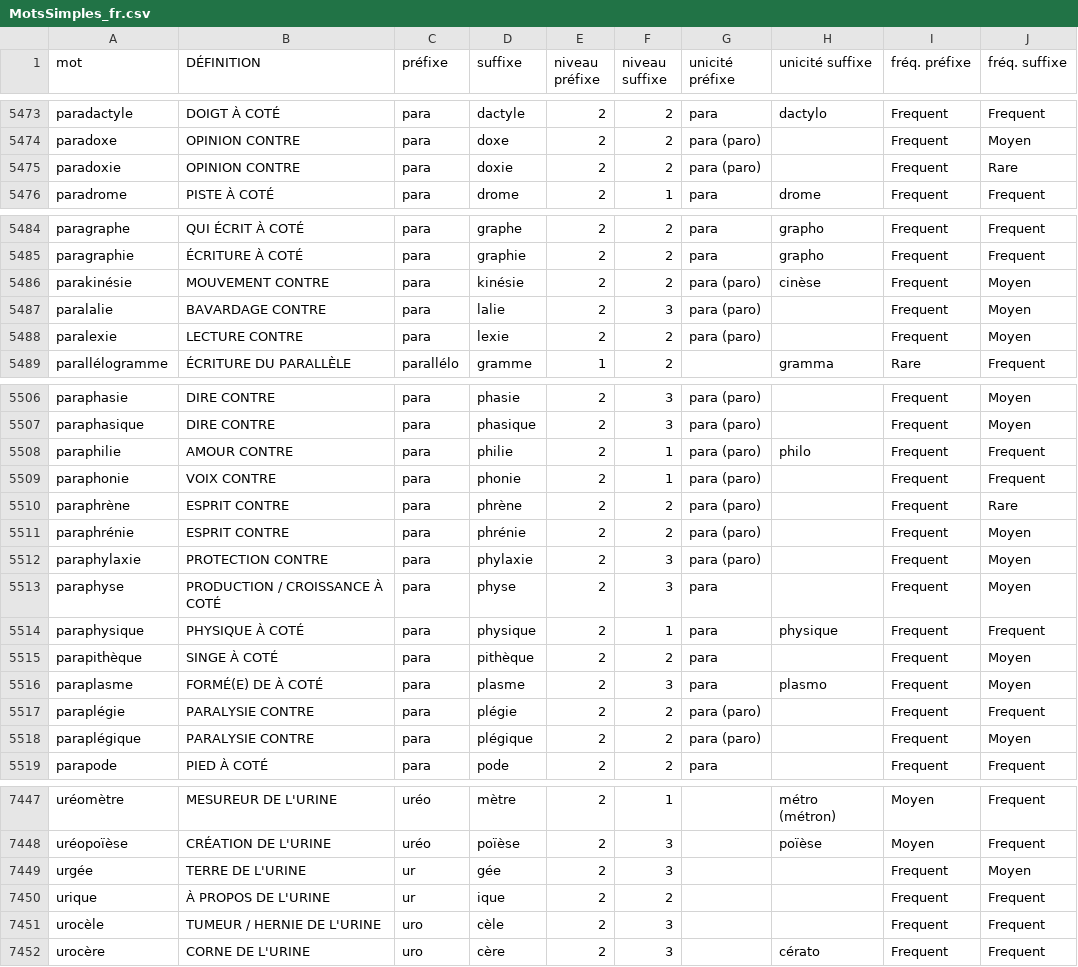
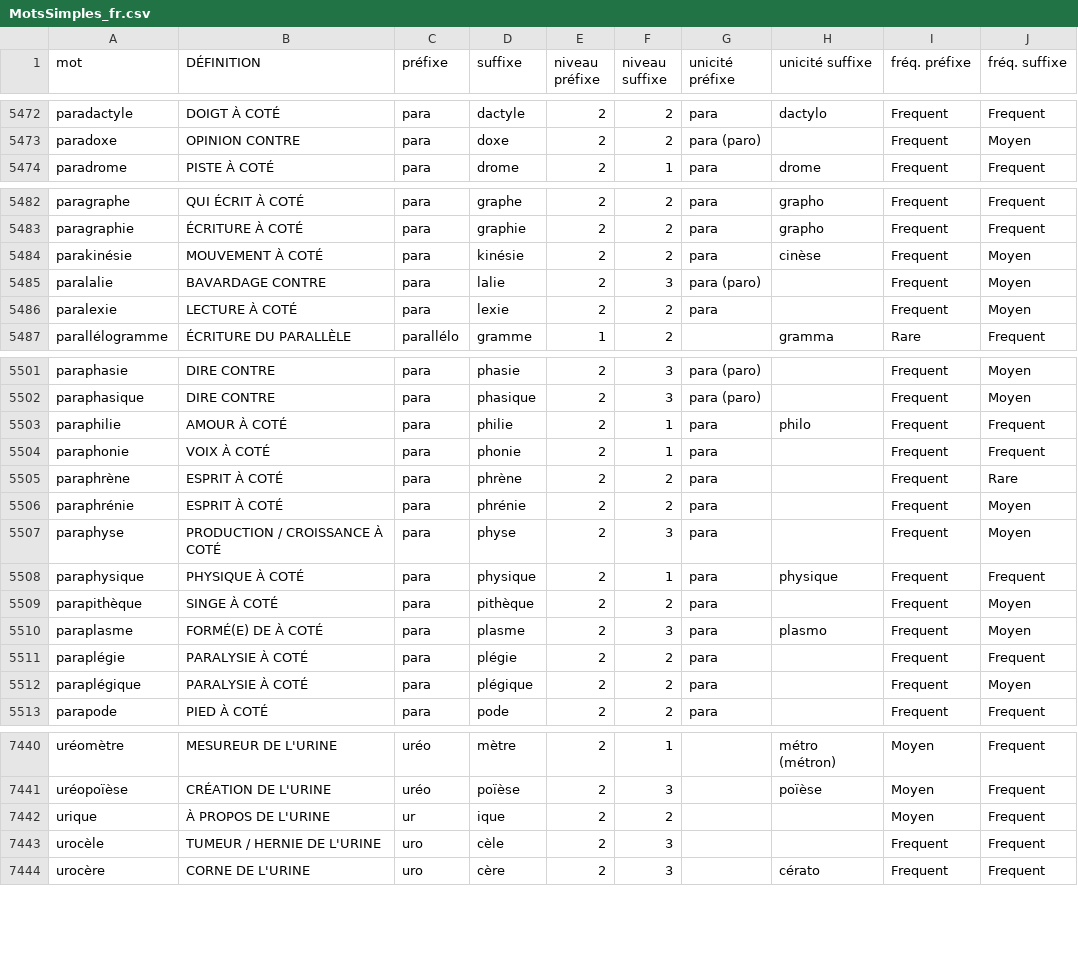
Before and after one commit to PatriceDargenton/Logotron, a CSV file: MotsSimples_fr.csv, drawn as a sheet; only a part is shown, gaps mark what is left out; the diff covers the shown part only.

```diff
--- a/MotsSimples_fr.csv
+++ b/MotsSimples_fr.csv
@@ -5474,3 +5473,2 @@ paradactyle;DOIGT  À COTÉ;para;dactyle;2;2;para;dactylo;Frequent;Frequent
 paradoxe;OPINION  CONTRE;para;doxe;2;2;para (paro);;Frequent;Moyen
-paradoxie;OPINION  CONTRE;para;doxie;2;2;para (paro);;Frequent;Rare
 paradrome;PISTE  À COTÉ;para;drome;2;1;para;drome;Frequent;Frequent
@@ -5485,5 +5483,5 @@ paragraphe;QUI ÉCRIT  À COTÉ;para;graphe;2;2;para;grapho;Frequent;Frequent
 paragraphie;ÉCRITURE  À COTÉ;para;graphie;2;2;para;grapho;Frequent;Frequent
-parakinésie;MOUVEMENT  CONTRE;para;kinésie;2;2;para (paro);cinèse;Frequent;Moyen
+parakinésie;MOUVEMENT  À COTÉ;para;kinésie;2;2;para;cinèse;Frequent;Moyen
 paralalie;BAVARDAGE  CONTRE;para;lalie;2;3;para (paro);;Frequent;Moyen
-paralexie;LECTURE  CONTRE;para;lexie;2;2;para (paro);;Frequent;Moyen
+paralexie;LECTURE  À COTÉ;para;lexie;2;2;para;;Frequent;Moyen
 parallélogramme;ÉCRITURE  DU PARALLÈLE;parallélo;gramme;1;2;;gramma;Rare;Frequent
@@ -5507,7 +5502,6 @@ paraphasie;DIRE  CONTRE;para;phasie;2;3;para (paro);;Frequent;Moyen
 paraphasique;DIRE  CONTRE;para;phasique;2;3;para (paro);;Frequent;Moyen
-paraphilie;AMOUR  CONTRE;para;philie;2;1;para (paro);philo;Frequent;Frequent
-paraphonie;VOIX  CONTRE;para;phonie;2;1;para (paro);;Frequent;Frequent
-paraphrène;ESPRIT  CONTRE;para;phrène;2;2;para (paro);;Frequent;Rare
-paraphrénie;ESPRIT  CONTRE;para;phrénie;2;2;para (paro);;Frequent;Moyen
-paraphylaxie;PROTECTION  CONTRE;para;phylaxie;2;3;para (paro);;Frequent;Moyen
+paraphilie;AMOUR  À COTÉ;para;philie;2;1;para;philo;Frequent;Frequent
+paraphonie;VOIX  À COTÉ;para;phonie;2;1;para;;Frequent;Frequent
+paraphrène;ESPRIT  À COTÉ;para;phrène;2;2;para;;Frequent;Rare
+paraphrénie;ESPRIT  À COTÉ;para;phrénie;2;2;para;;Frequent;Moyen
 paraphyse;PRODUCTION / CROISSANCE  À COTÉ;para;physe;2;3;para;;Frequent;Moyen
@@ -5516,4 +5510,4 @@ parapithèque;SINGE  À COTÉ;para;pithèque;2;2;para;;Frequent;Moyen
 paraplasme;FORMÉ(E) DE  À COTÉ;para;plasme;2;3;para;plasmo;Frequent;Moyen
-paraplégie;PARALYSIE  CONTRE;para;plégie;2;2;para (paro);;Frequent;Frequent
-paraplégique;PARALYSIE  CONTRE;para;plégique;2;2;para (paro);;Frequent;Moyen
+paraplégie;PARALYSIE  À COTÉ;para;plégie;2;2;para;;Frequent;Frequent
+paraplégique;PARALYSIE  À COTÉ;para;plégique;2;2;para;;Frequent;Moyen
 parapode;PIED  À COTÉ;para;pode;2;2;para;;Frequent;Frequent
@@ -7448,4 +7441,3 @@ uréomètre;MESUREUR  DE L'URINE;uréo;mètre;2;1;;métro (métron);Moyen;Freque
 uréopoïèse;CRÉATION  DE L'URINE;uréo;poïèse;2;3;;poïèse;Moyen;Frequent
-urgée;TERRE  DE L'URINE;ur;gée;2;3;;;Frequent;Moyen
-urique;À PROPOS  DE L'URINE;ur;ique;2;2;;;Frequent;Frequent
+urique;À PROPOS  DE L'URINE;ur;ique;2;2;;;Moyen;Frequent
 urocèle;TUMEUR / HERNIE  DE L'URINE;uro;cèle;2;3;;;Frequent;Frequent
```
Also changed, not shown: 3 added rows, 8 removed rows and 37 edited cells elsewhere in this file, CSharp/DicoLogotronMdb/Logotron_fr.csv, CSharp/WinForm/MotsSimples_fr.csv, 26 other files.
